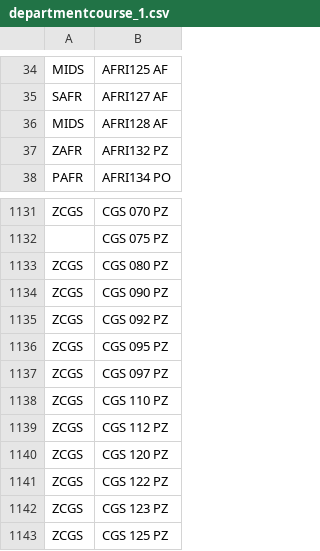
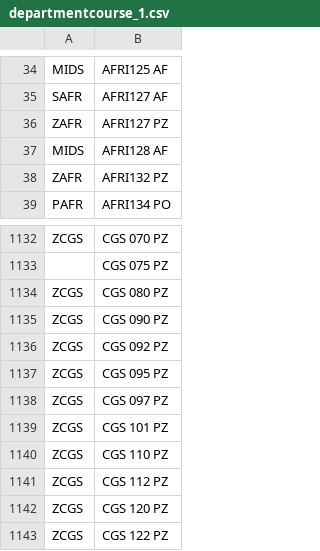
Before and after one commit to hyperschedule/hyperschedule, a CSV file: backend/src/hmc-api/sample/departmentcourse_1.csv, drawn as a sheet; only a part is shown, gaps mark what is left out; the shorter side is filled out with more unchanged rows; the diff names each change by its address in the sheet, - before the commit and + after, or states it on an @@ line.

```diff
--- a/backend/src/hmc-api/sample/departmentcourse_1.csv
+++ b/backend/src/hmc-api/sample/departmentcourse_1.csv
+row 36: ZAFR | AFRI127 PZ
+row 1139: ZCGS | CGS 101 PZ
```
Also changed, not shown: backend/src/hmc-api/sample/altstaff_1.csv, backend/src/hmc-api/sample/permcount_1.csv, 5 other files.
